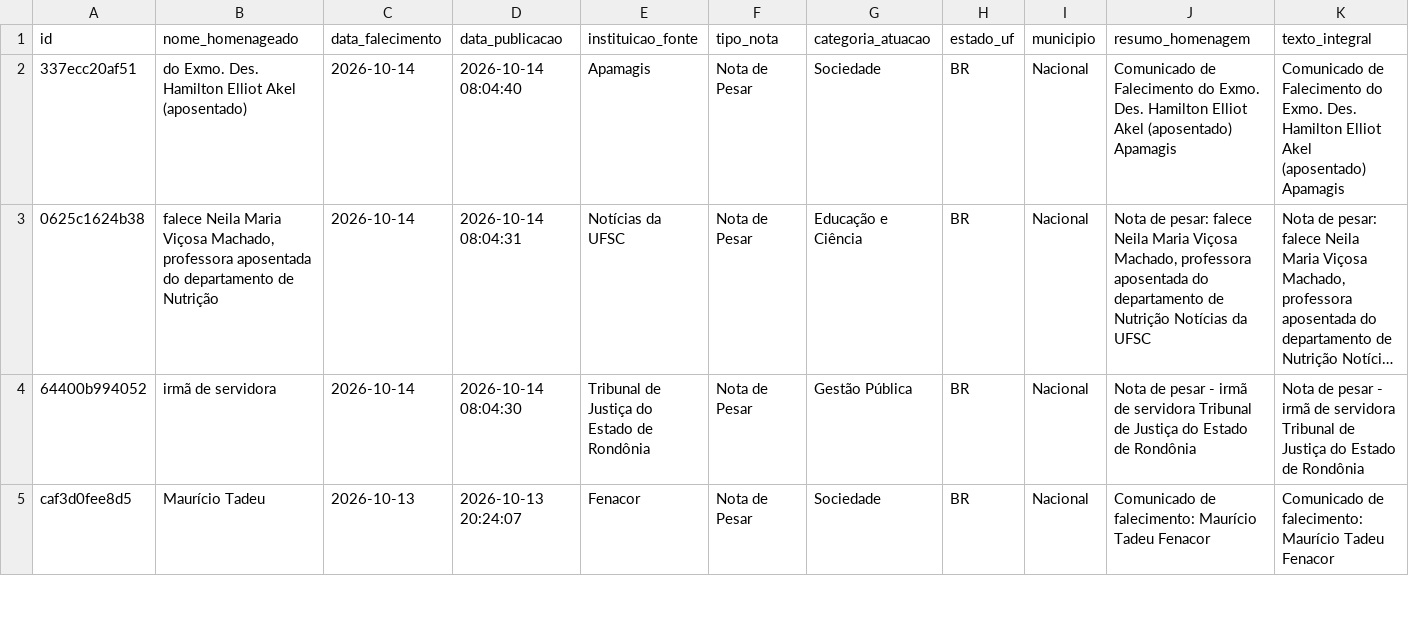
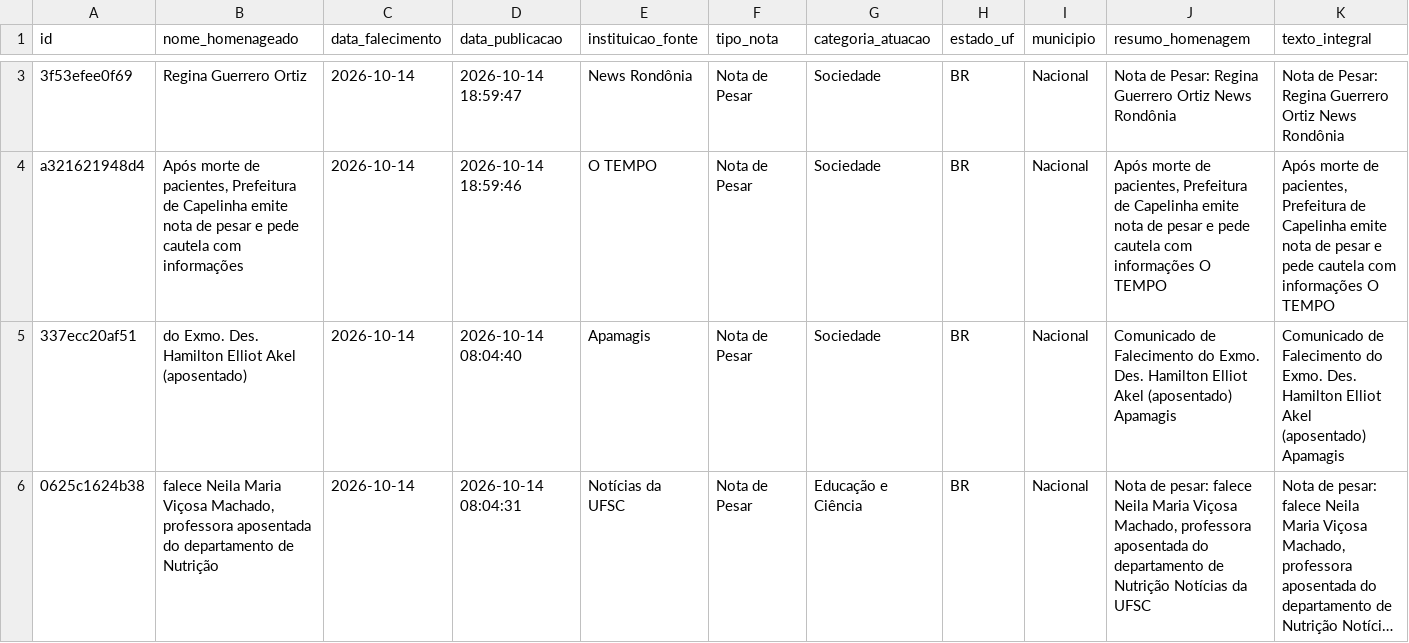
Before and after one commit to yuriluna85/obituarium, a CSV file: data/2026/10/obituario_2026_10.csv, drawn as a sheet; only a part is shown, gaps mark what is left out; the shorter side is filled out with more unchanged rows; long unchanged cells end in …; rows hold the shown columns only; the diff covers the shown part only; the diff names each change by its address in the sheet, - before the commit and + after, or states it on an @@ line.

```diff
--- a/data/2026/10/obituario_2026_10.csv
+++ b/data/2026/10/obituario_2026_10.csv
+row 3: 3f53efee0f69 | Regina Guerrero Ortiz | 2026-10-14 | 2026-10-14 18:59:47 | News Rondônia | Nota de Pesar | Sociedade | BR | Nacional | Nota de Pesar: Regina Guerrero Ortiz News Rondônia | Nota de Pesar: Regina Guerrero Ortiz News Rondônia
+row 4: a321621948d4 | Após morte de pacientes, Prefeitura de Capelinha emite nota de pesar e pede cautela com informações | 2026-10-14 | 2026-10-14 18:59:46 | O TEMPO | Nota de Pesar | Sociedade | BR | Nacional | Após morte de pacientes, Prefeitura de Capelinha emite nota de pesar e pede cautela com informações O TEMPO | Após morte de pacientes, Prefeitura de Capelinha emite nota de pesar e pede cautela com informações O TEMPO
```
Also changed, not shown: 1 added row elsewhere in this file.
